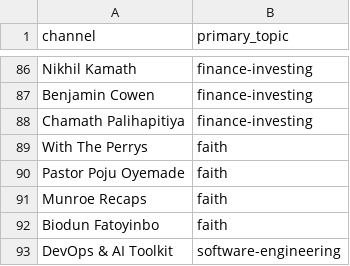
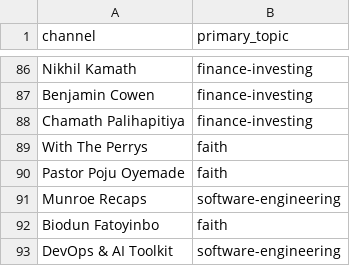
Before and after one commit to mmesomakelvin/transcript-library, a CSV file: pipeline/youtube-transcripts/index/channels.csv, drawn as a sheet; only a part is shown, gaps mark what is left out.

```diff
--- a/pipeline/youtube-transcripts/index/channels.csv
+++ b/pipeline/youtube-transcripts/index/channels.csv
@@ -90,3 +90,3 @@ With The Perrys,faith
 Pastor Poju Oyemade,faith
-Munroe Recaps ,faith
+Munroe Recaps ,software-engineering
 Biodun Fatoyinbo,faith
```
Also changed, not shown: pipeline/youtube-transcripts/index/classification_log.csv, pipeline/youtube-transcripts/index/videos.csv, 6 other files.
